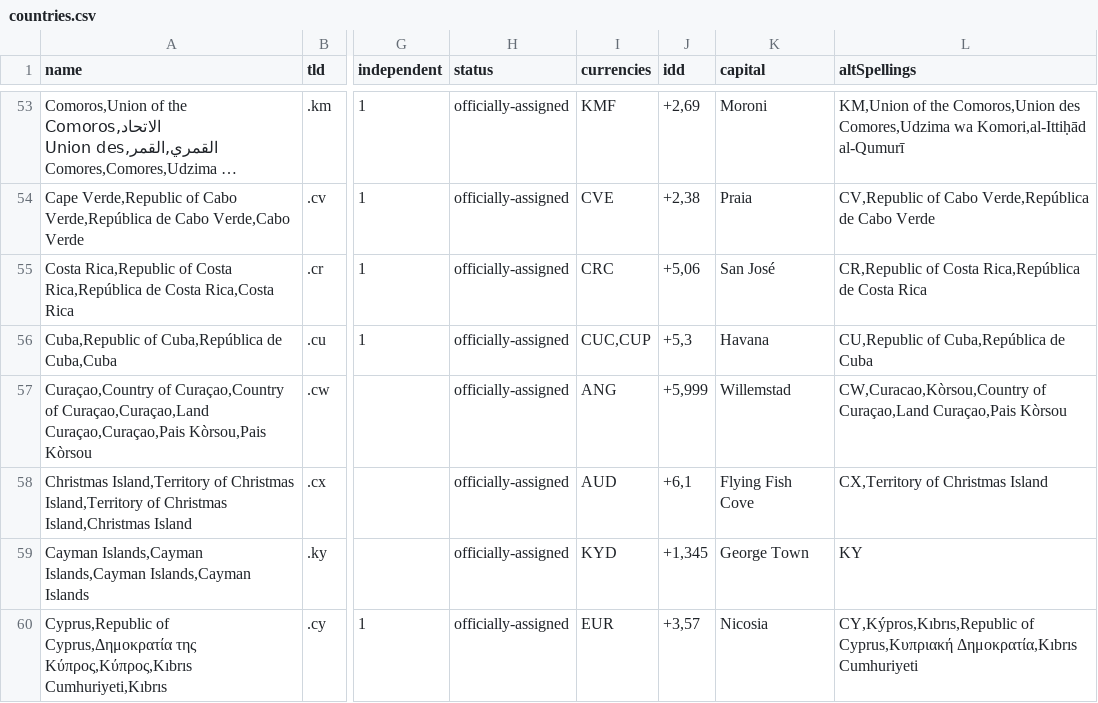
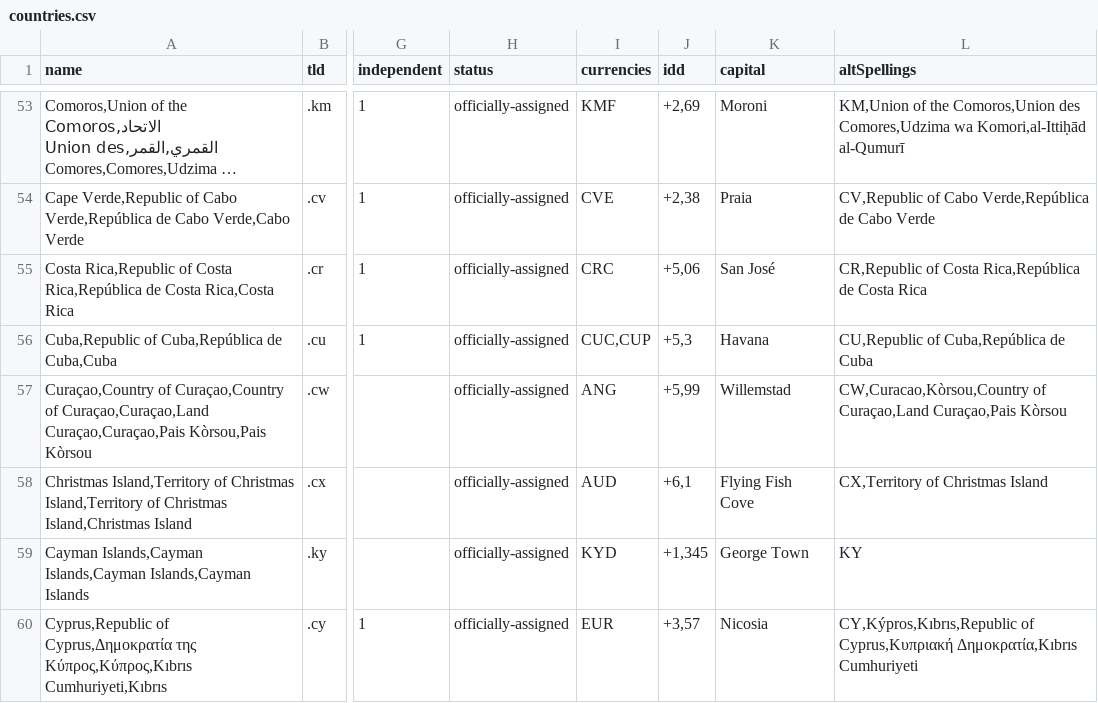
Before and after one commit to mledoze/countries, a CSV file: dist/countries.csv, drawn as a sheet; only a part is shown, gaps mark what is left out; long unchanged cells end in …; the diff names each change by its address in the sheet, - before the commit and + after, or states it on an @@ line.

```diff
--- a/dist/countries.csv
+++ b/dist/countries.csv
-J57 (idd): +5,999
+J57 (idd): +5,99
```
Also changed, not shown: 5 other files.
